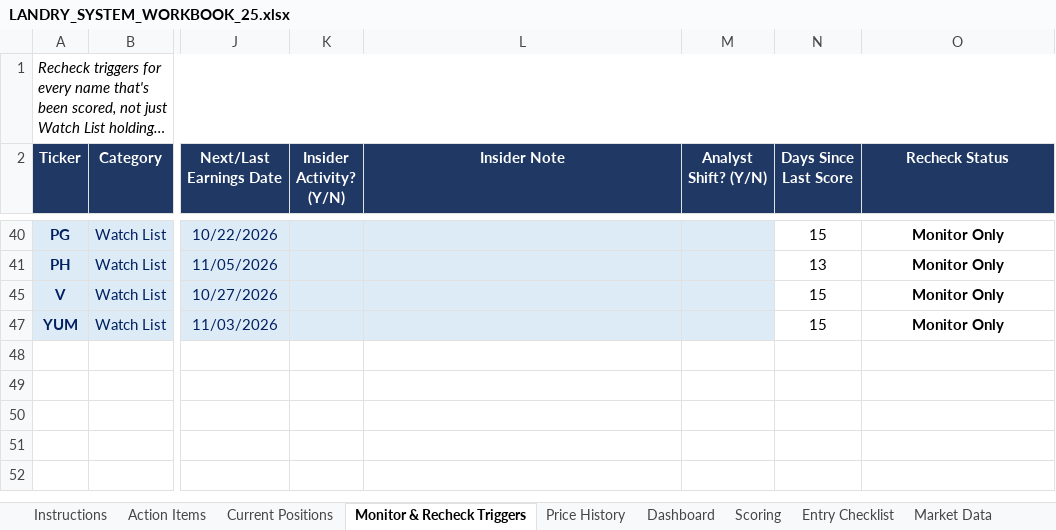
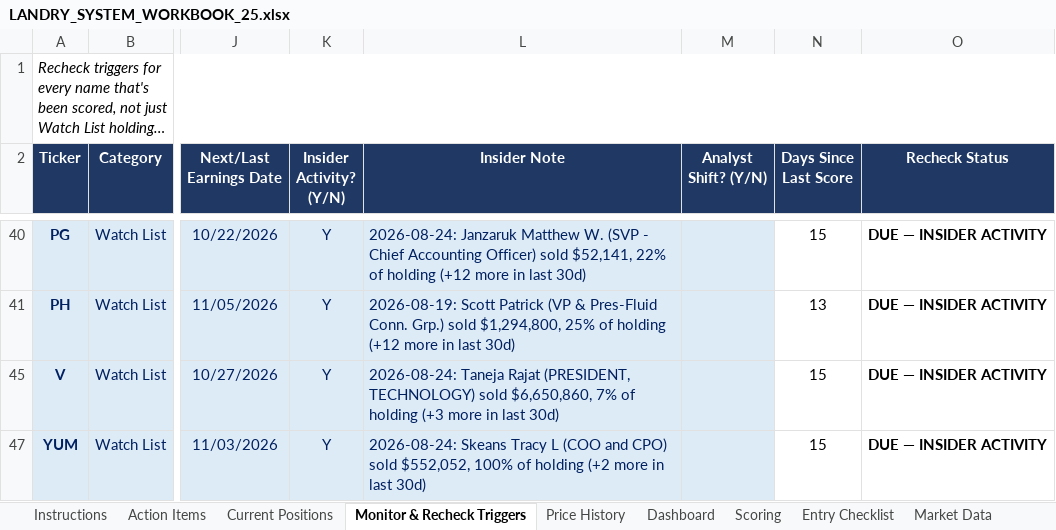
Before and after one commit to cope413/Stock_Picker, an Excel workbook: LANDRY_SYSTEM_WORKBOOK_25.xlsx, sheet Monitor & Recheck Triggers, drawn as a sheet; only a part is shown, gaps mark what is left out; long unchanged cells end in …; values as stored, in another font and other column widths than the file's, no borders; conditional formats and table styles not drawn; the diff covers the shown part only; the diff names each change by its address in the sheet, - before the commit and + after, or states it on an @@ line.

```diff
--- a/LANDRY_SYSTEM_WORKBOOK_25.xlsx (sheet Monitor & Recheck Triggers)
+++ b/LANDRY_SYSTEM_WORKBOOK_25.xlsx (sheet Monitor & Recheck Triggers)
-K40:K41 (Insider Activity? (Y/N)): (empty)
+K40:K41 (Insider Activity? (Y/N)): Y
-L40 (Insider Note): (empty)
+L40 (Insider Note): 2026-08-24: Janzaruk Matthew W. (SVP - Chief Accounting Officer) sold $52,141, 22% of holding (+12 more in last 30d)
-O40:O41 (Recheck Status): Monitor Only
+O40:O41 (Recheck Status): DUE — INSIDER ACTIVITY
-L41 (Insider Note): (empty)
+L41 (Insider Note): 2026-08-19: Scott Patrick (VP & Pres-Fluid Conn. Grp.) sold $1,294,800, 25% of holding (+12 more in last 30d)
-K45 (Insider Activity? (Y/N)): (empty)
+K45 (Insider Activity? (Y/N)): Y
-L45 (Insider Note): (empty)
+L45 (Insider Note): 2026-08-24: Taneja Rajat (PRESIDENT, TECHNOLOGY) sold $6,650,860, 7% of holding (+3 more in last 30d)
-O45 (Recheck Status): Monitor Only
+O45 (Recheck Status): DUE — INSIDER ACTIVITY
-K47 (Insider Activity? (Y/N)): (empty)
+K47 (Insider Activity? (Y/N)): Y
-L47 (Insider Note): (empty)
+L47 (Insider Note): 2026-08-24: Skeans Tracy L (COO and CPO) sold $552,052, 100% of holding (+2 more in last 30d)
-O47 (Recheck Status): Monitor Only
+O47 (Recheck Status): DUE — INSIDER ACTIVITY
```
Also changed, not shown: 47 edited cells elsewhere in this sheet, hidden cells, charts or pictures, 1 other file.
